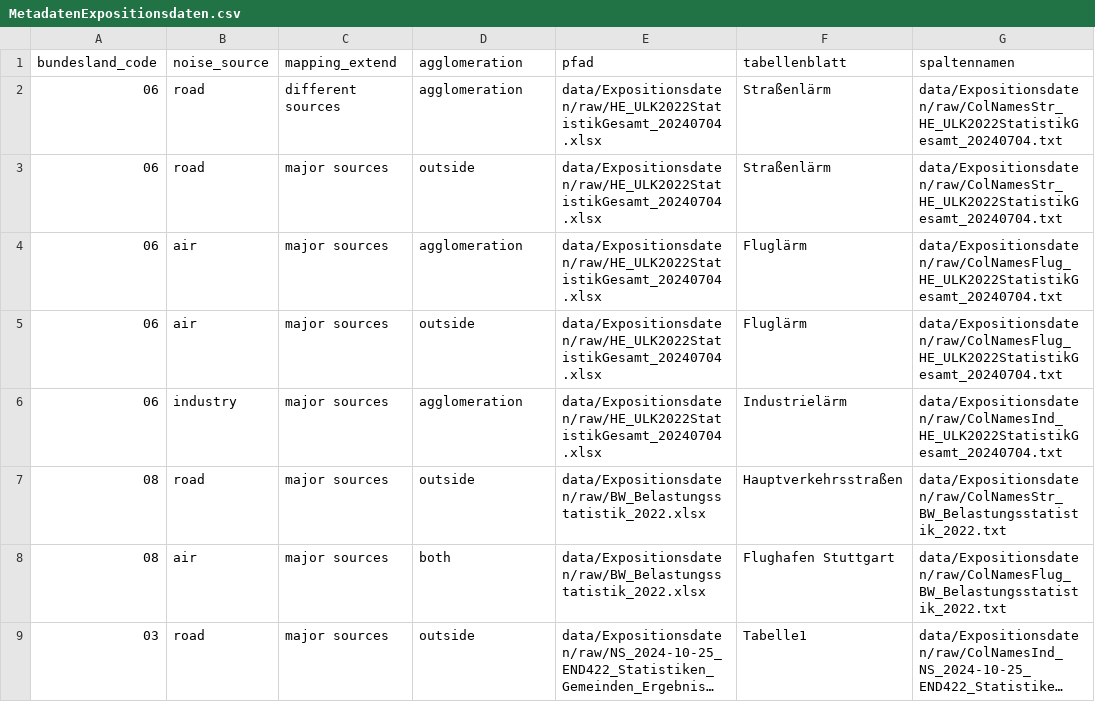
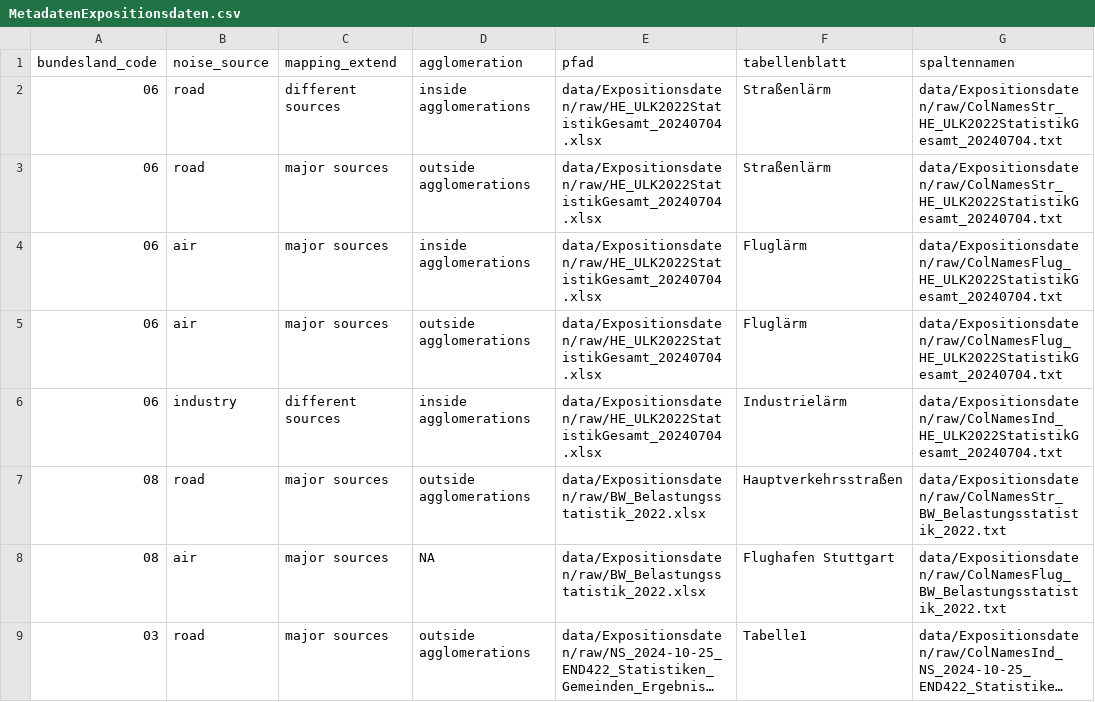
Before and after one commit to Ma-Loma/END2DALY, a CSV file: data/Expositionsdaten/raw/MetadatenExpositionsdaten.csv, drawn as a sheet; only a part is shown; long unchanged cells end in …; the diff covers the shown part only; the diff names each change by its address in the sheet, - before the commit and + after, or states it on an @@ line.

```diff
--- a/data/Expositionsdaten/raw/MetadatenExpositionsdaten.csv
+++ b/data/Expositionsdaten/raw/MetadatenExpositionsdaten.csv
-D2 (agglomeration): agglomeration
+D2 (agglomeration): inside agglomerations
-D3 (agglomeration): outside
+D3 (agglomeration): outside agglomerations
-D4 (agglomeration): agglomeration
+D4 (agglomeration): inside agglomerations
-D5 (agglomeration): outside
+D5 (agglomeration): outside agglomerations
-C6 (mapping_extend): major sources
+C6 (mapping_extend): different sources
-D6 (agglomeration): agglomeration
+D6 (agglomeration): inside agglomerations
-D7 (agglomeration): outside
+D7 (agglomeration): outside agglomerations
-D8 (agglomeration): both
+D8 (agglomeration): NA
-D9 (agglomeration): outside
+D9 (agglomeration): outside agglomerations
```
Also changed, not shown: 1 added row and 6 edited cells elsewhere in this file, 3 other files.
